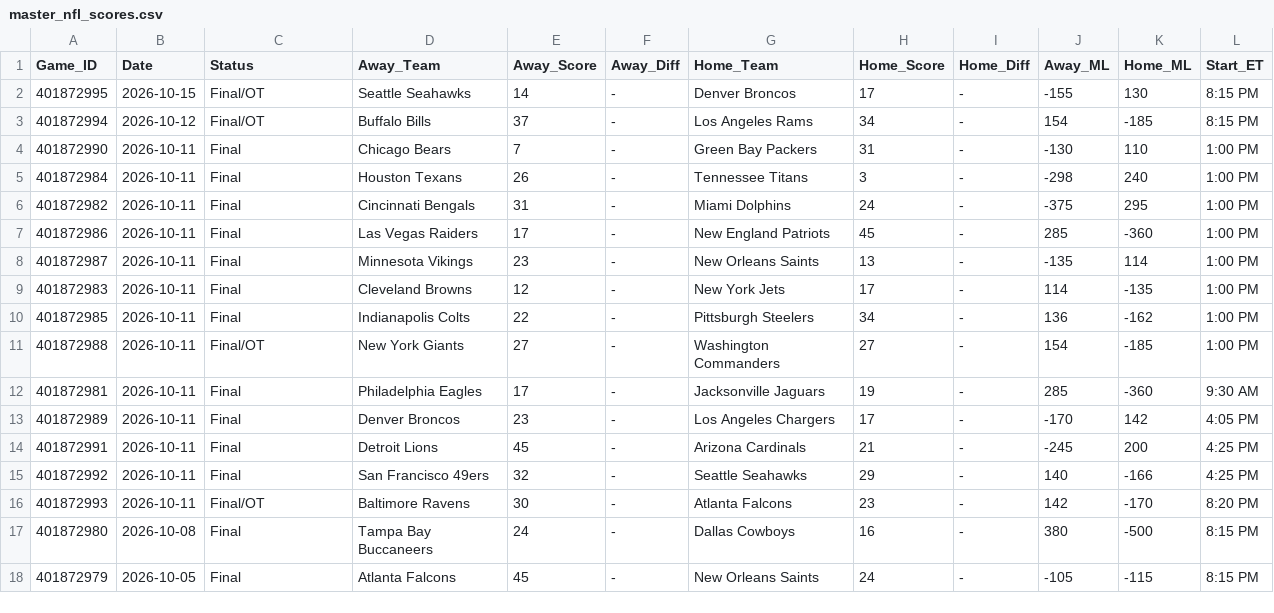
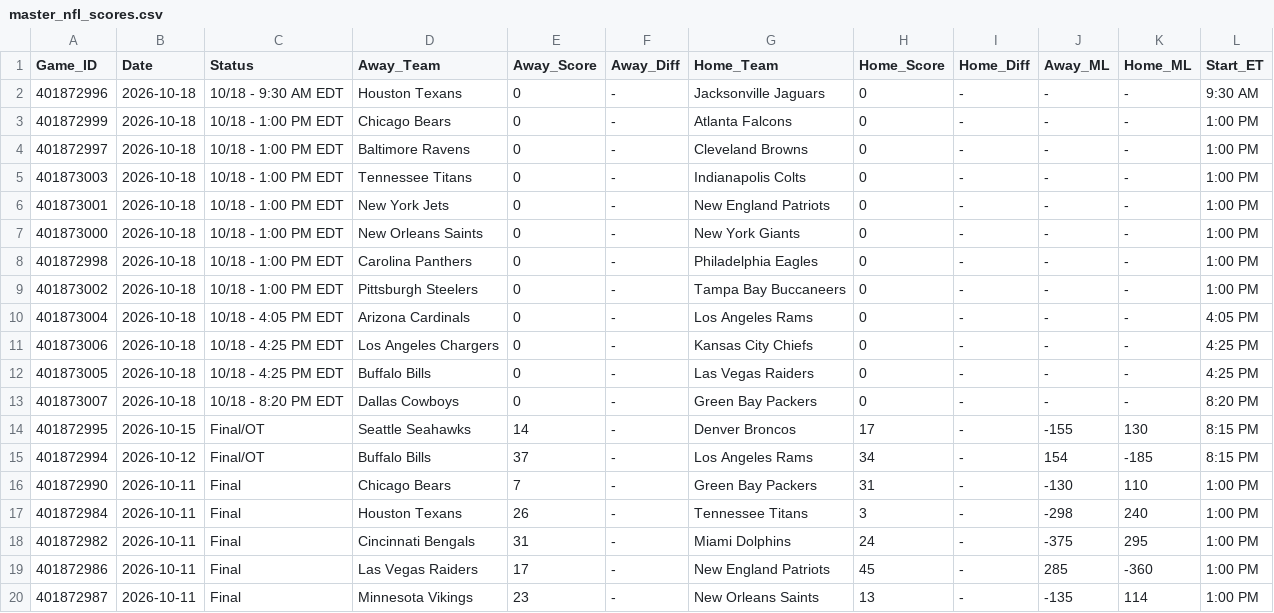
Before and after one commit to danreed001-droid/sport, a CSV file: data/raw/master_nfl_scores.csv, drawn as a sheet; only a part is shown; the shorter side is filled out with more unchanged rows; the diff names each change by its address in the sheet, - before the commit and + after, or states it on an @@ line.

```diff
--- a/data/raw/master_nfl_scores.csv
+++ b/data/raw/master_nfl_scores.csv
+row 2: 401872996 | 2026-10-18 | 10/18 - 9:30 AM EDT | Houston Texans | 0 | - | Jacksonville Jaguars | 0 | - | - | - | 9:30 AM
+row 3: 401872999 | 2026-10-18 | 10/18 - 1:00 PM EDT | Chicago Bears | 0 | - | Atlanta Falcons | 0 | - | - | - | 1:00 PM
+row 4: 401872997 | 2026-10-18 | 10/18 - 1:00 PM EDT | Baltimore Ravens | 0 | - | Cleveland Browns | 0 | - | - | - | 1:00 PM
+row 5: 401873003 | 2026-10-18 | 10/18 - 1:00 PM EDT | Tennessee Titans | 0 | - | Indianapolis Colts | 0 | - | - | - | 1:00 PM
+row 6: 401873001 | 2026-10-18 | 10/18 - 1:00 PM EDT | New York Jets | 0 | - | New England Patriots | 0 | - | - | - | 1:00 PM
+row 7: 401873000 | 2026-10-18 | 10/18 - 1:00 PM EDT | New Orleans Saints | 0 | - | New York Giants | 0 | - | - | - | 1:00 PM
+row 8: 401872998 | 2026-10-18 | 10/18 - 1:00 PM EDT | Carolina Panthers | 0 | - | Philadelphia Eagles | 0 | - | - | - | 1:00 PM
+row 9: 401873002 | 2026-10-18 | 10/18 - 1:00 PM EDT | Pittsburgh Steelers | 0 | - | Tampa Bay Buccaneers | 0 | - | - | - | 1:00 PM
+row 10: 401873004 | 2026-10-18 | 10/18 - 4:05 PM EDT | Arizona Cardinals | 0 | - | Los Angeles Rams | 0 | - | - | - | 4:05 PM
+row 11: 401873006 | 2026-10-18 | 10/18 - 4:25 PM EDT | Los Angeles Chargers | 0 | - | Kansas City Chiefs | 0 | - | - | - | 4:25 PM
+row 12: 401873005 | 2026-10-18 | 10/18 - 4:25 PM EDT | Buffalo Bills | 0 | - | Las Vegas Raiders | 0 | - | - | - | 4:25 PM
+row 13: 401873007 | 2026-10-18 | 10/18 - 8:20 PM EDT | Dallas Cowboys | 0 | - | Green Bay Packers | 0 | - | - | - | 8:20 PM
```
Also changed, not shown: data/raw/master_cfb_scores.csv, data/raw/master_epl_scores.csv, 10 other files.
